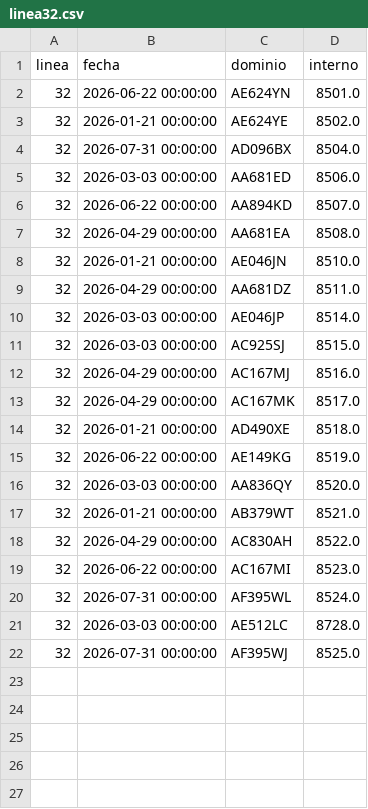
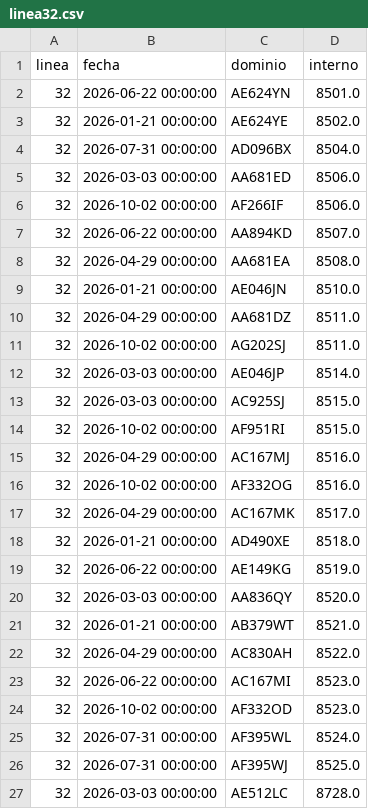
Before and after one commit to SanLean17/parque-movil-ftr, a CSV file: controlados/linea32.csv, drawn as a sheet.

```diff
--- a/controlados/linea32.csv
+++ b/controlados/linea32.csv
@@ -5,2 +5,3 @@
 32,2026-03-03 00:00:00,AA681ED,8506.0
+32,2026-10-02 00:00:00,AF266IF,8506.0
 32,2026-06-22 00:00:00,AA894KD,8507.0
@@ -9,5 +10,8 @@
 32,2026-04-29 00:00:00,AA681DZ,8511.0
+32,2026-10-02 00:00:00,AG202SJ,8511.0
 32,2026-03-03 00:00:00,AE046JP,8514.0
 32,2026-03-03 00:00:00,AC925SJ,8515.0
+32,2026-10-02 00:00:00,AF951RI,8515.0
 32,2026-04-29 00:00:00,AC167MJ,8516.0
+32,2026-10-02 00:00:00,AF332OG,8516.0
 32,2026-04-29 00:00:00,AC167MK,8517.0
@@ -19,4 +23,5 @@
 32,2026-06-22 00:00:00,AC167MI,8523.0
+32,2026-10-02 00:00:00,AF332OD,8523.0
 32,2026-07-31 00:00:00,AF395WL,8524.0
+32,2026-07-31 00:00:00,AF395WJ,8525.0
 32,2026-03-03 00:00:00,AE512LC,8728.0
-32,2026-07-31 00:00:00,AF395WJ,8525.0
```
Also changed, not shown: controlados/linea128.csv, 1 other file.
